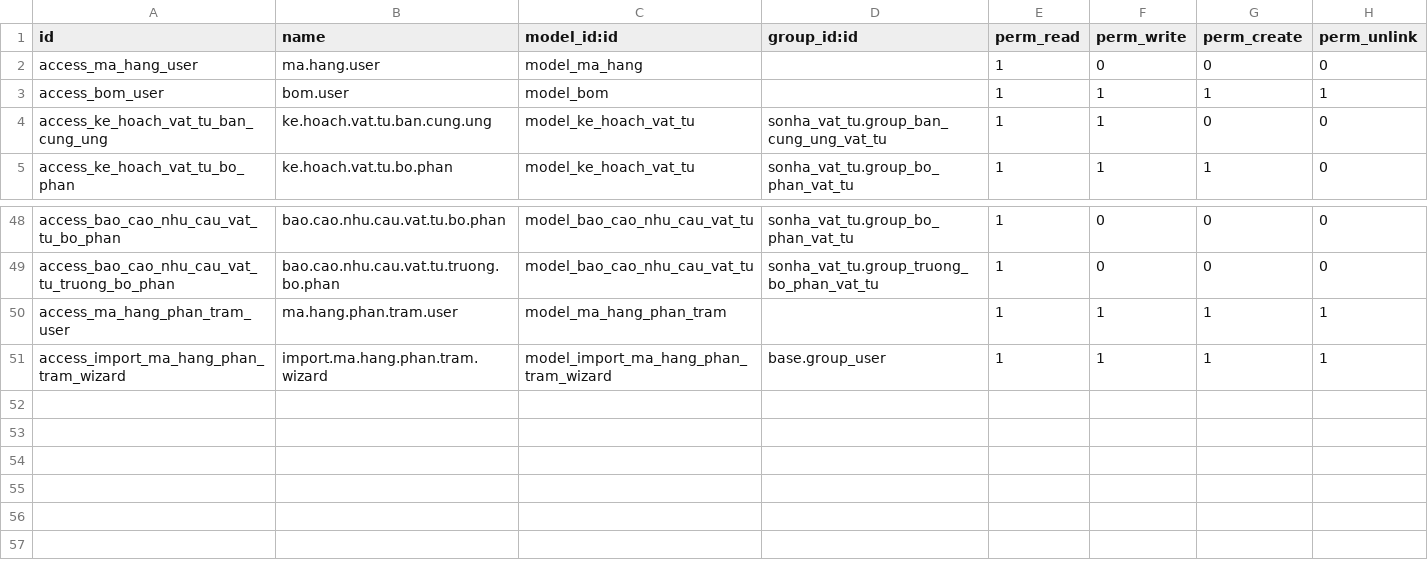
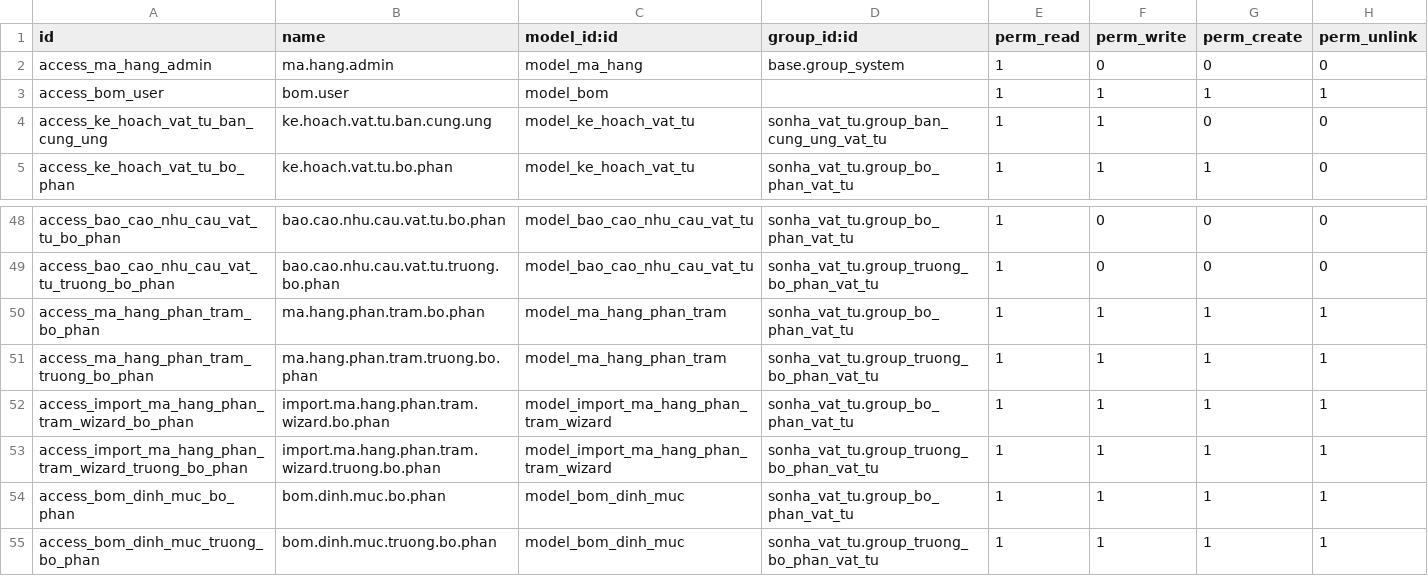
Before and after one commit to sonhasoftware/odoo-customize, a CSV file: sonha_vat_tu/security/ir.model.access.csv, drawn as a sheet; only a part is shown, gaps mark what is left out.

```diff
--- a/sonha_vat_tu/security/ir.model.access.csv
+++ b/sonha_vat_tu/security/ir.model.access.csv
@@ -1,3 +1,3 @@
 id,name,model_id:id,group_id:id,perm_read,perm_write,perm_create,perm_unlink
-access_ma_hang_user,ma.hang.user,model_ma_hang,,1,0,0,0
+access_ma_hang_admin,ma.hang.admin,model_ma_hang,base.group_system,1,0,0,0
 access_bom_user,bom.user,model_bom,,1,1,1,1
@@ -49,3 +49,7 @@ access_bao_cao_nhu_cau_vat_tu_bo_phan,bao.cao.nhu.cau.vat.tu.bo.phan,model_bao_c
 access_bao_cao_nhu_cau_vat_tu_truong_bo_phan,bao.cao.nhu.cau.vat.tu.truong.bo.phan,model_bao_cao_nhu_cau_vat_tu,sonha_vat_tu.group_truong_bo_phan_vat_tu,1,0,0,0
-access_ma_hang_phan_tram_user,ma.hang.phan.tram.user,model_ma_hang_phan_tram,,1,1,1,1
-access_import_ma_hang_phan_tram_wizard,import.ma.hang.phan.tram.wizard,model_import_ma_hang_phan_tram_wizard,base.group_user,1,1,1,1
+access_ma_hang_phan_tram_bo_phan,ma.hang.phan.tram.bo.phan,model_ma_hang_phan_tram,sonha_vat_tu.group_bo_phan_vat_tu,1,1,1,1
+access_ma_hang_phan_tram_truong_bo_phan,ma.hang.phan.tram.truong.bo.phan,model_ma_hang_phan_tram,sonha_vat_tu.group_truong_bo_phan_vat_tu,1,1,1,1
+access_import_ma_hang_phan_tram_wizard_bo_phan,import.ma.hang.phan.tram.wizard.bo.phan,model_import_ma_hang_phan_tram_wizard,sonha_vat_tu.group_bo_phan_vat_tu,1,1,1,1
+access_import_ma_hang_phan_tram_wizard_truong_bo_phan,import.ma.hang.phan.tram.wizard.truong.bo.phan,model_import_ma_hang_phan_tram_wizard,sonha_vat_tu.group_truong_bo_phan_vat_tu,1,1,1,1
+access_bom_dinh_muc_bo_phan,bom.dinh.muc.bo.phan,model_bom_dinh_muc,sonha_vat_tu.group_bo_phan_vat_tu,1,1,1,1
+access_bom_dinh_muc_truong_bo_phan,bom.dinh.muc.truong.bo.phan,model_bom_dinh_muc,sonha_vat_tu.group_truong_bo_phan_vat_tu,1,1,1,1
```
Also changed, not shown: 17 other files.
